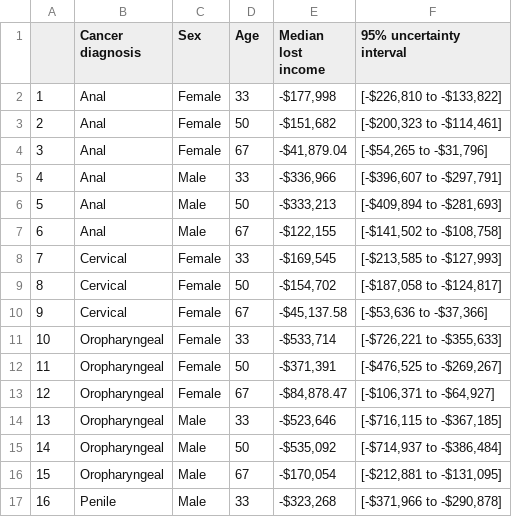
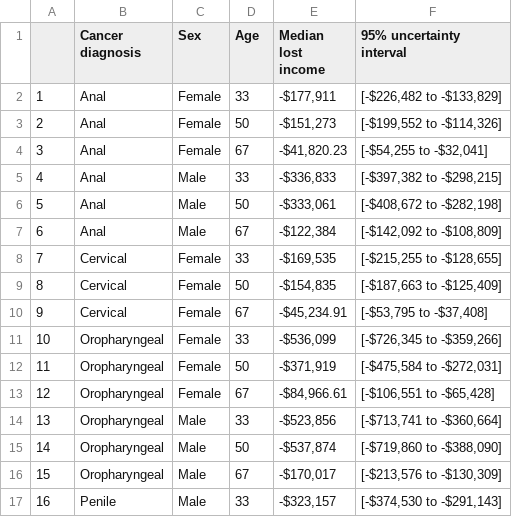
Before and after one commit to robinblythe/HPV_CEA, a CSV file: summary_results.csv, drawn as a sheet; only a part is shown; the diff covers the shown part only.

Commit message:
Added extra analysis, updated results

```diff
--- a/summary_results.csv
+++ b/summary_results.csv
@@ -1,17 +1,17 @@
 "","Cancer diagnosis","Sex","Age","Median lost income","95% uncertainty interval"
-"1","Anal","Female",33,"-$177,998","[-$226,810 to -$133,822]"
-"2","Anal","Female",50,"-$151,682","[-$200,323 to -$114,461]"
-"3","Anal","Female",67,"-$41,879.04","[-$54,265 to -$31,796]"
-"4","Anal","Male",33,"-$336,966","[-$396,607 to -$297,791]"
-"5","Anal","Male",50,"-$333,213","[-$409,894 to -$281,693]"
-"6","Anal","Male",67,"-$122,155","[-$141,502 to -$108,758]"
-"7","Cervical","Female",33,"-$169,545","[-$213,585 to -$127,993]"
-"8","Cervical","Female",50,"-$154,702","[-$187,058 to -$124,817]"
-"9","Cervical","Female",67,"-$45,137.58","[-$53,636 to -$37,366]"
-"10","Oropharyngeal","Female",33,"-$533,714","[-$726,221 to -$355,633]"
-"11","Oropharyngeal","Female",50,"-$371,391","[-$476,525 to -$269,267]"
-"12","Oropharyngeal","Female",67,"-$84,878.47","[-$106,371 to -$64,927]"
-"13","Oropharyngeal","Male",33,"-$523,646","[-$716,115 to -$367,185]"
-"14","Oropharyngeal","Male",50,"-$535,092","[-$714,937 to -$386,484]"
-"15","Oropharyngeal","Male",67,"-$170,054","[-$212,881 to -$131,095]"
-"16","Penile","Male",33,"-$323,268","[-$371,966 to -$290,878]"
+"1","Anal","Female",33,"-$177,911","[-$226,482 to -$133,829]"
+"2","Anal","Female",50,"-$151,273","[-$199,552 to -$114,326]"
+"3","Anal","Female",67,"-$41,820.23","[-$54,255 to -$32,041]"
+"4","Anal","Male",33,"-$336,833","[-$397,382 to -$298,215]"
+"5","Anal","Male",50,"-$333,061","[-$408,672 to -$282,198]"
+"6","Anal","Male",67,"-$122,384","[-$142,092 to -$108,809]"
+"7","Cervical","Female",33,"-$169,535","[-$215,255 to -$128,655]"
+"8","Cervical","Female",50,"-$154,835","[-$187,663 to -$125,409]"
+"9","Cervical","Female",67,"-$45,234.91","[-$53,795 to -$37,408]"
+"10","Oropharyngeal","Female",33,"-$536,099","[-$726,345 to -$359,266]"
+"11","Oropharyngeal","Female",50,"-$371,919","[-$475,584 to -$272,031]"
+"12","Oropharyngeal","Female",67,"-$84,966.61","[-$106,551 to -$65,428]"
+"13","Oropharyngeal","Male",33,"-$523,856","[-$713,741 to -$360,664]"
+"14","Oropharyngeal","Male",50,"-$537,874","[-$719,860 to -$388,090]"
+"15","Oropharyngeal","Male",67,"-$170,017","[-$213,576 to -$130,309]"
+"16","Penile","Male",33,"-$323,157","[-$374,530 to -$291,143]"
```
Also changed, not shown: 16 edited cells elsewhere in this file, 3 other files.
